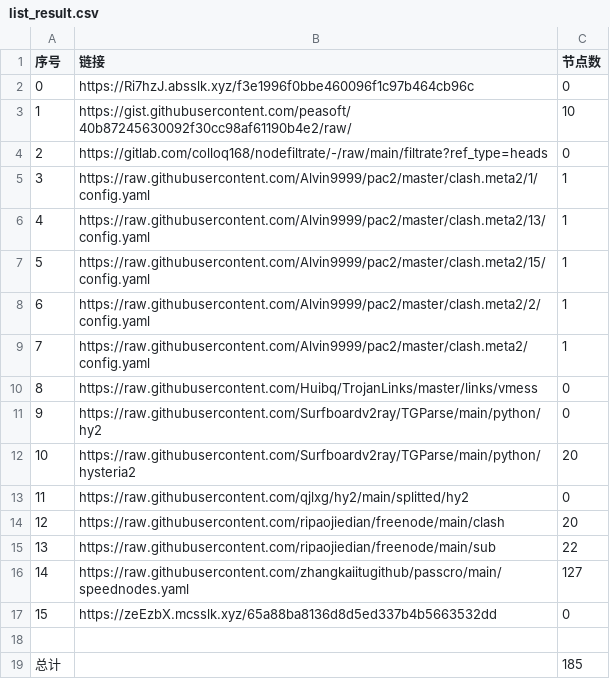
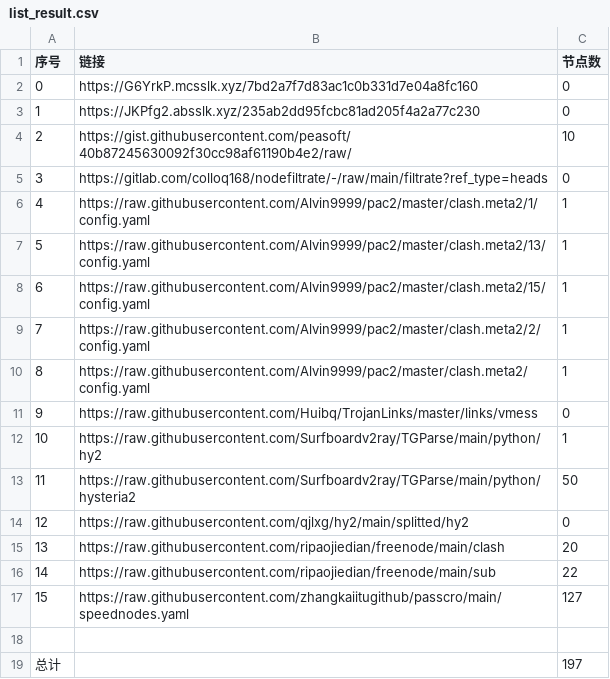
Before and after one commit to suanxidanian/NoMoreWalls, a CSV file: list_result.csv, drawn as a sheet; removed rows and columns are numbered as before the commit, all else as after; the diff names each change by its address in the sheet, - before the commit and + after, or states it on an @@ line.

```diff
--- a/list_result.csv
+++ b/list_result.csv
-B2 (链接): https://Ri7hzJ.absslk.xyz/f3e1996f0bbe460096f1c97b464cb96c
+B2 (链接): https://G6YrkP.mcsslk.xyz/7bd2a7f7d83ac1c0b331d7e04a8fc160
+row 3: 1 | https://JKPfg2.absslk.xyz/235ab2dd95fcbc81ad205f4a2a77c230 | 0
@@ column A (序号) renumbered between rows 4 and 17 @@
-C12 (节点数): 0
+C12 (节点数): 1
-C13 (节点数): 20
+C13 (节点数): 50
-row 17: 15 | https://zeEzbX.mcsslk.xyz/65a88ba8136d8d5ed337b4b5663532dd | 0
-C19 (节点数): 185
+C19 (节点数): 197
```
Also changed, not shown: 9 other files.
